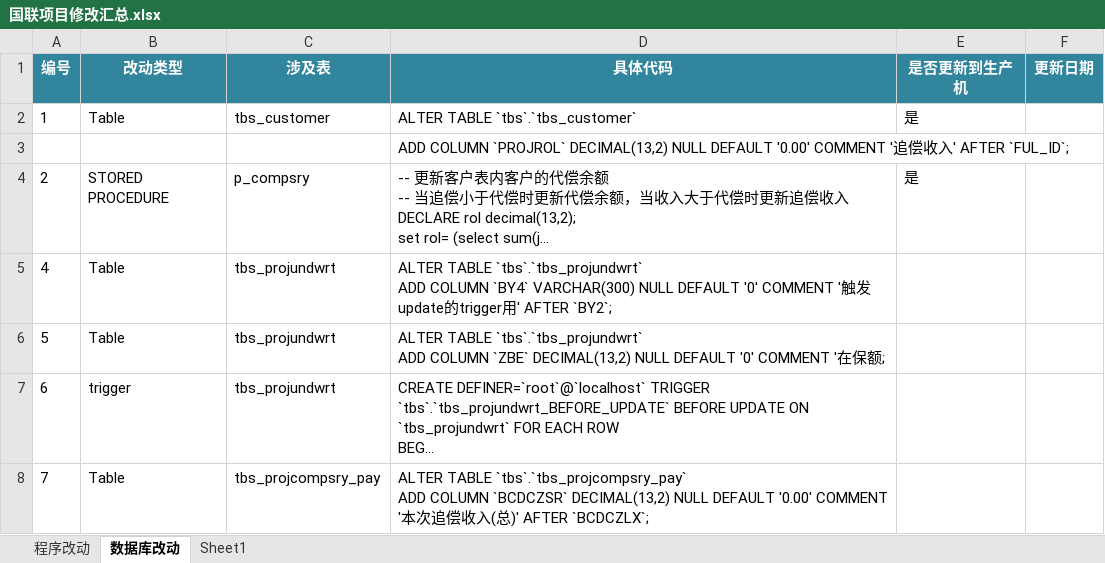
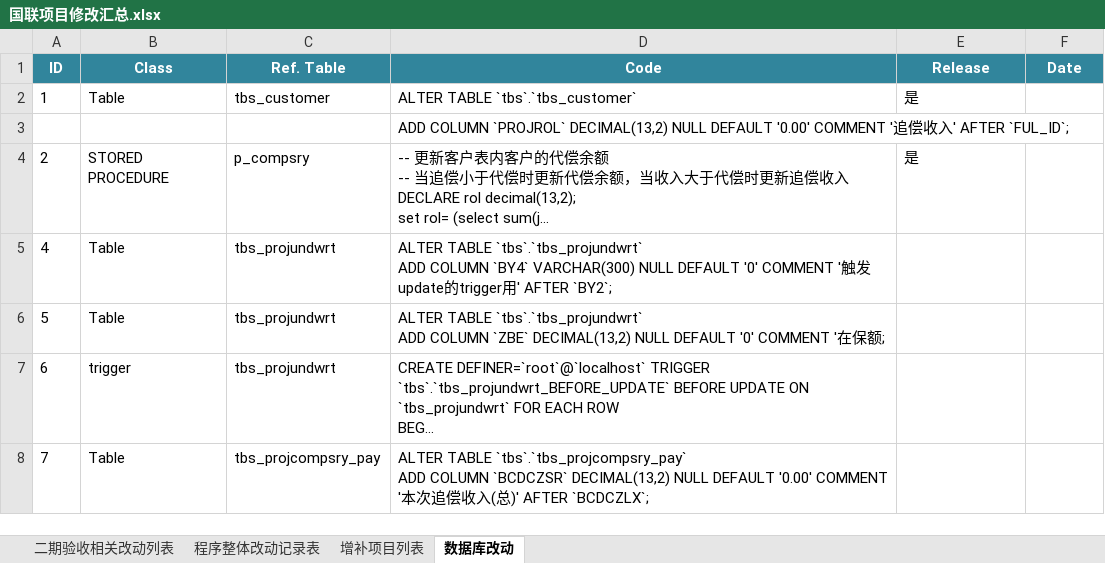
Before and after one commit to lokamir/lhdb, an Excel workbook: 国联项目修改汇总.xlsx, sheet 数据库改动, drawn as a sheet; only a part is shown; long unchanged cells end in …; values as stored, in another font and other column widths than the file's, no borders; removed rows and columns are numbered as before the commit, all else as after; the diff names each change by its address in the sheet, - before the commit and + after, or states it on an @@ line.

```diff
--- a/国联项目修改汇总.xlsx (sheet 数据库改动)
+++ b/国联项目修改汇总.xlsx (sheet 数据库改动)
-sheet tab: 程序改动
+sheet tab: 程序整体改动记录表
-sheet tab: Sheet1
+sheet tab: 二期验收相关改动列表
+sheet tab: 增补项目列表
-row 1: 编号 | 改动类型 | 涉及表 | 具体代码 | 是否更新到生产机 | 更新日期
+row 1: ID | Class | Ref. Table | Code | Release | Date
```
Also changed, not shown: sheet 程序整体改动记录表, formulas that keep their value, hidden cells.
